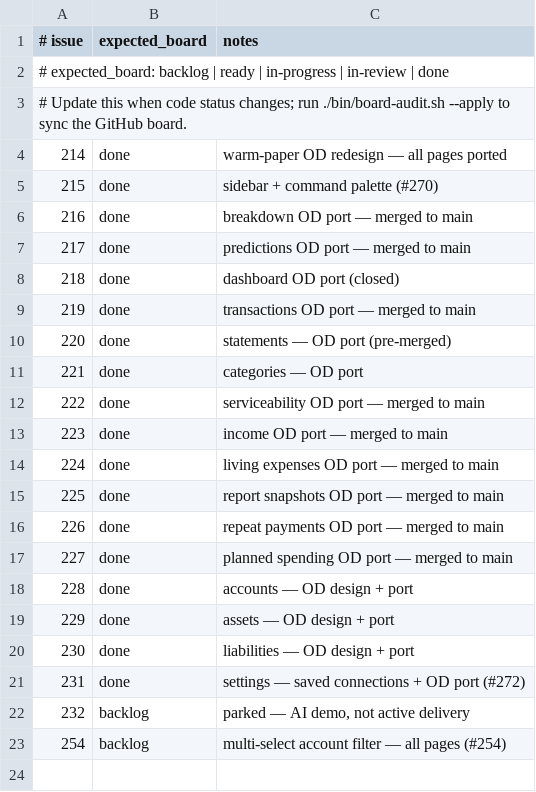
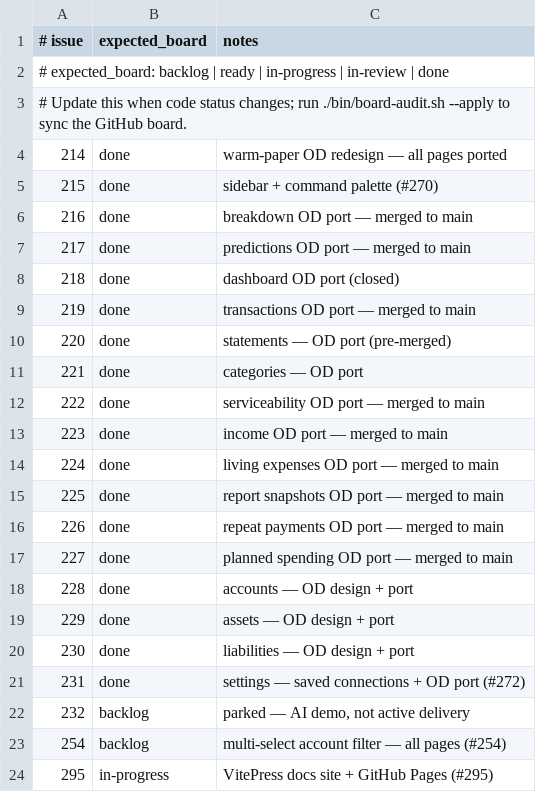
Before and after one commit to kgz/Funds-Manager, a TSV file: bin/od-redesign-tracker.tsv, drawn as a sheet.

Commit message:
Add VitePress docs site and GitHub Pages deploy.

```diff
--- a/bin/od-redesign-tracker.tsv
+++ b/bin/od-redesign-tracker.tsv
@@ -23 +23,2 @@
 254	backlog	multi-select account filter — all pages (#254)
+295	in-progress	VitePress docs site + GitHub Pages (#295)
```
Also changed, not shown: 16 other files.
